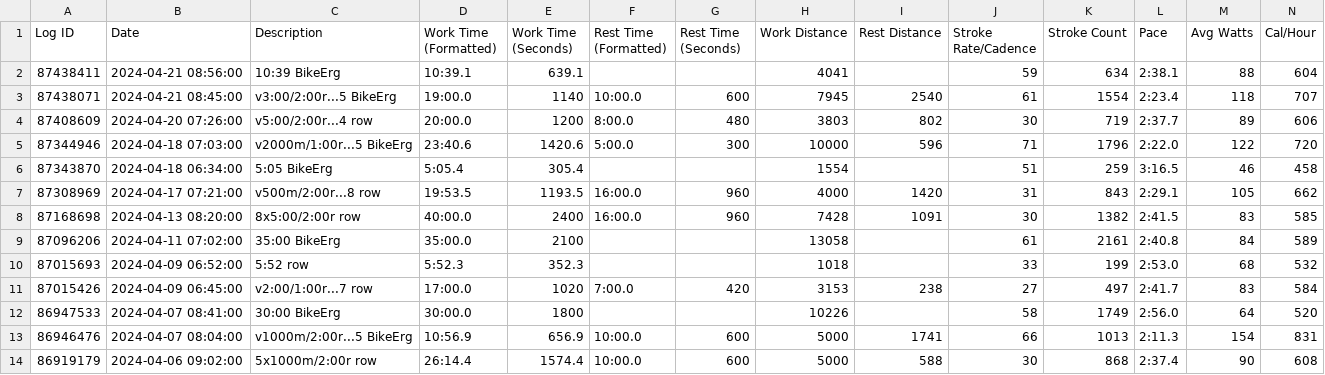
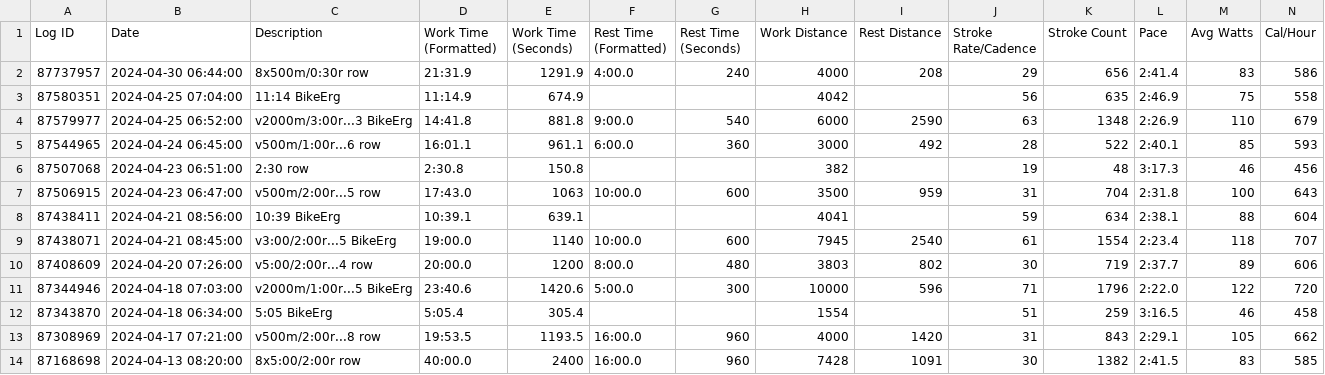
Before and after one commit to manderly/c2-erg-best, a CSV file: public/concept2-season-2024.csv, drawn as a sheet; only a part is shown; the shorter side is filled out with more unchanged rows; rows hold the shown columns only; the diff names each change by its address in the sheet, - before the commit and + after, or states it on an @@ line.

Commit message:
Latest data for previous season was missing

```diff
--- a/public/concept2-season-2024.csv
+++ b/public/concept2-season-2024.csv
+row 2: 87737957 | 2024-04-30 06:44:00 | 8x500m/0:30r row | 21:31.9 | 1291.9 | 4:00.0 | 240 | 4000 | 208 | 29 | 656 | 2:41.4 | 83 | 586
+row 3: 87580351 | 2024-04-25 07:04:00 | 11:14 BikeErg | 11:14.9 | 674.9 |  |  | 4042 |  | 56 | 635 | 2:46.9 | 75 | 558
+row 4: 87579977 | 2024-04-25 06:52:00 | v2000m/3:00r...3 BikeErg | 14:41.8 | 881.8 | 9:00.0 | 540 | 6000 | 2590 | 63 | 1348 | 2:26.9 | 110 | 679
+row 5: 87544965 | 2024-04-24 06:45:00 | v500m/1:00r...6 row | 16:01.1 | 961.1 | 6:00.0 | 360 | 3000 | 492 | 28 | 522 | 2:40.1 | 85 | 593
+row 6: 87507068 | 2024-04-23 06:51:00 | 2:30 row | 2:30.8 | 150.8 |  |  | 382 |  | 19 | 48 | 3:17.3 | 46 | 456
+row 7: 87506915 | 2024-04-23 06:47:00 | v500m/2:00r...5 row | 17:43.0 | 1063 | 10:00.0 | 600 | 3500 | 959 | 31 | 704 | 2:31.8 | 100 | 643
```
